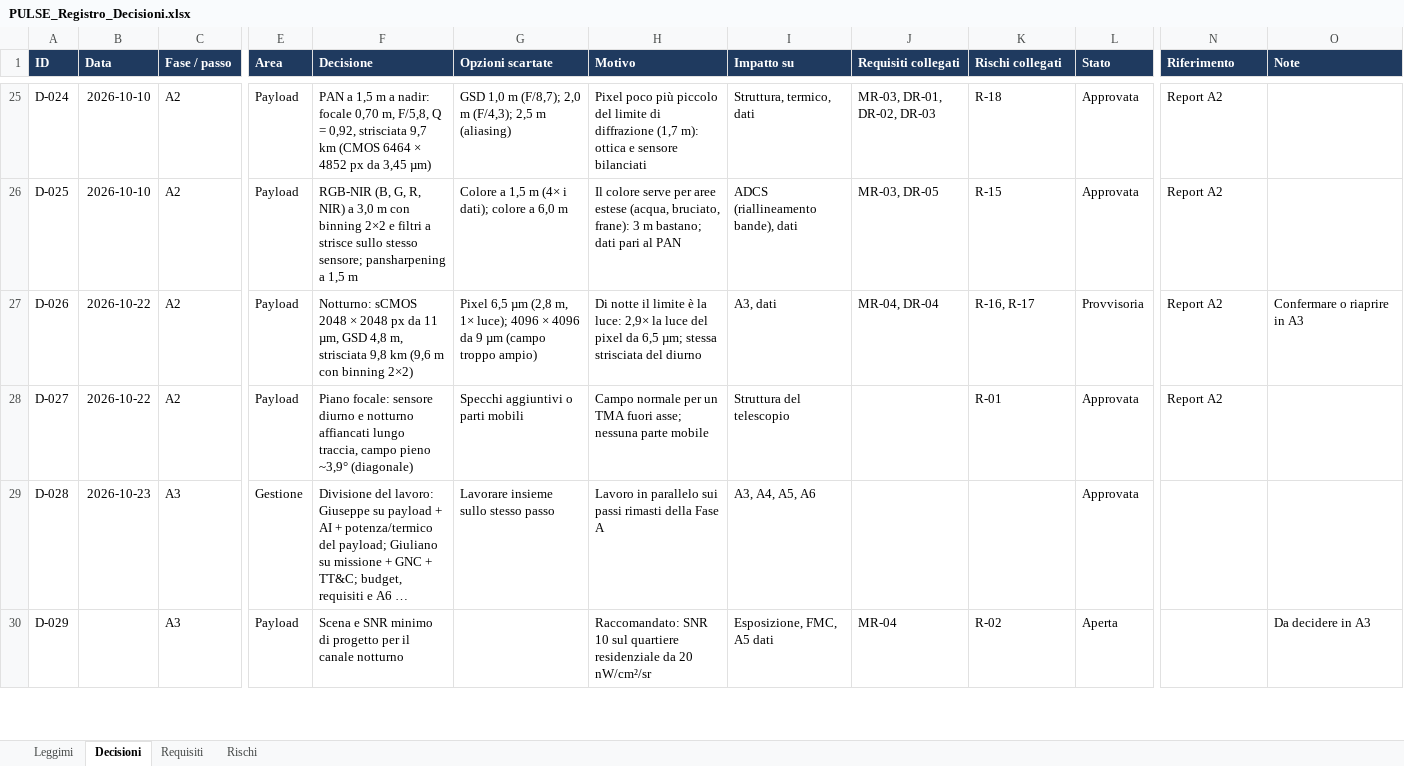
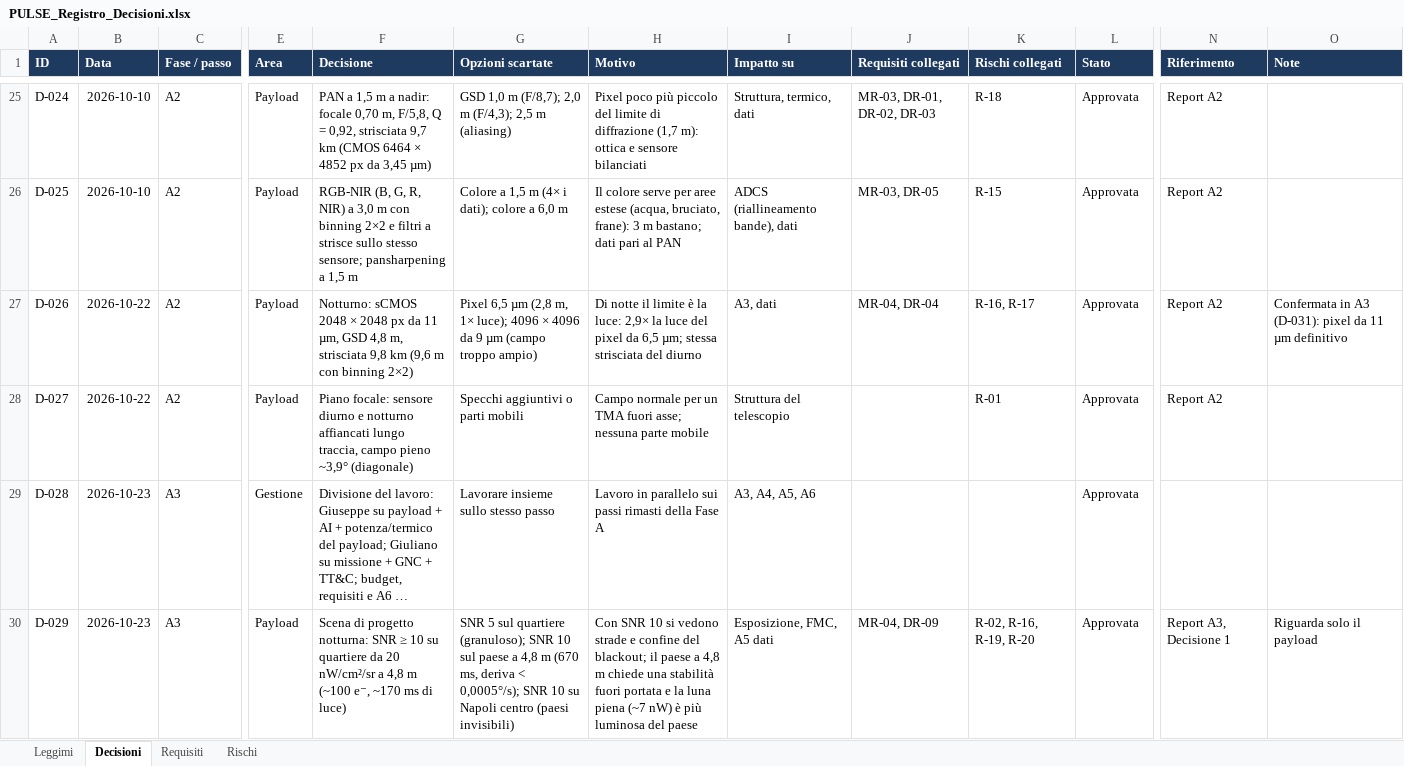
Before and after one commit to GiulianoPennacchioJ/PULSE-16u-cubesat, an Excel workbook: PULSE_Registro_Decisioni.xlsx, sheet Decisioni, drawn as a sheet; only a part is shown, gaps mark what is left out; long unchanged cells end in …; values as stored, in another font and other column widths than the file's, no borders; charts and pictures and conditional formats not drawn; the diff covers the shown part only; the diff names each change by its address in the sheet, - before the commit and + after, or states it on an @@ line.

Commit message:
Update PULSE_Registro_Decisioni.xlsx

```diff
--- a/PULSE_Registro_Decisioni.xlsx (sheet Decisioni)
+++ b/PULSE_Registro_Decisioni.xlsx (sheet Decisioni)
-L27 (Stato): Provvisoria
+L27 (Stato): Approvata
-O27 (Note): Confermare o riaprire in A3
+O27 (Note): Confermata in A3 (D-031): pixel da 11 µm definitivo
-B30 (Data): (empty)
+B30 (Data): 2026-10-23
-F30 (Decisione): Scena e SNR minimo di progetto per il canale notturno
+F30 (Decisione): Scena di progetto notturna: SNR ≥ 10 su quartiere da 20 nW/cm²/sr a 4,8 m (~100 e⁻, ~170 ms di luce)
-G30 (Opzioni scartate): (empty)
+G30 (Opzioni scartate): SNR 5 sul quartiere (granuloso); SNR 10 sul paese a 4,8 m (670 ms, deriva < 0,0005°/s); SNR 10 su Napoli centro (paesi invisibili)
-H30 (Motivo): Raccomandato: SNR 10 sul quartiere residenziale da 20 nW/cm²/sr
+H30 (Motivo): Con SNR 10 si vedono strade e confine del blackout; il paese a 4,8 m chiede una stabilità fuori portata e la luna piena (~7 nW) è più luminosa del paese
-J30 (Requisiti collegati): MR-04
+J30 (Requisiti collegati): MR-04, DR-09
-K30 (Rischi collegati): R-02
+K30 (Rischi collegati): R-02, R-16, R-19, R-20
-L30 (Stato): Aperta
+L30 (Stato): Approvata
-N30 (Riferimento): (empty)
+N30 (Riferimento): Report A3, Decisione 1
-O30 (Note): Da decidere in A3
+O30 (Note): Riguarda solo il payload
```
Also changed, not shown: 1 added row and 20 edited cells elsewhere in this sheet, sheet Requisiti, sheet Rischi, sheet Leggimi.
